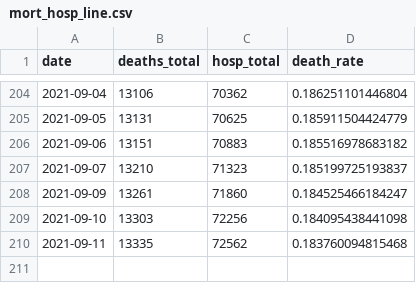
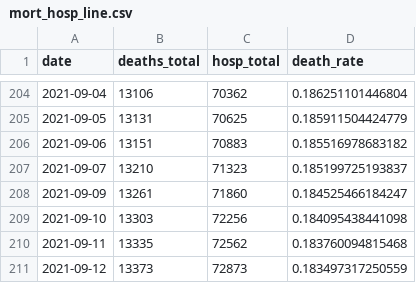
Before and after one commit to ercbk/IndianaCOVID19TrackerData, a CSV file: inst/extdata/mort_hosp_line.csv, drawn as a sheet; only a part is shown, gaps mark what is left out; the diff names each change by its address in the sheet, - before the commit and + after, or states it on an @@ line.

```diff
--- a/inst/extdata/mort_hosp_line.csv
+++ b/inst/extdata/mort_hosp_line.csv
+row 211: 2021-09-12 | 13373 | 72873 | 0.183497317250559
```
Also changed, not shown: inst/extdata/age_hosp_line.csv, 4 other files.
